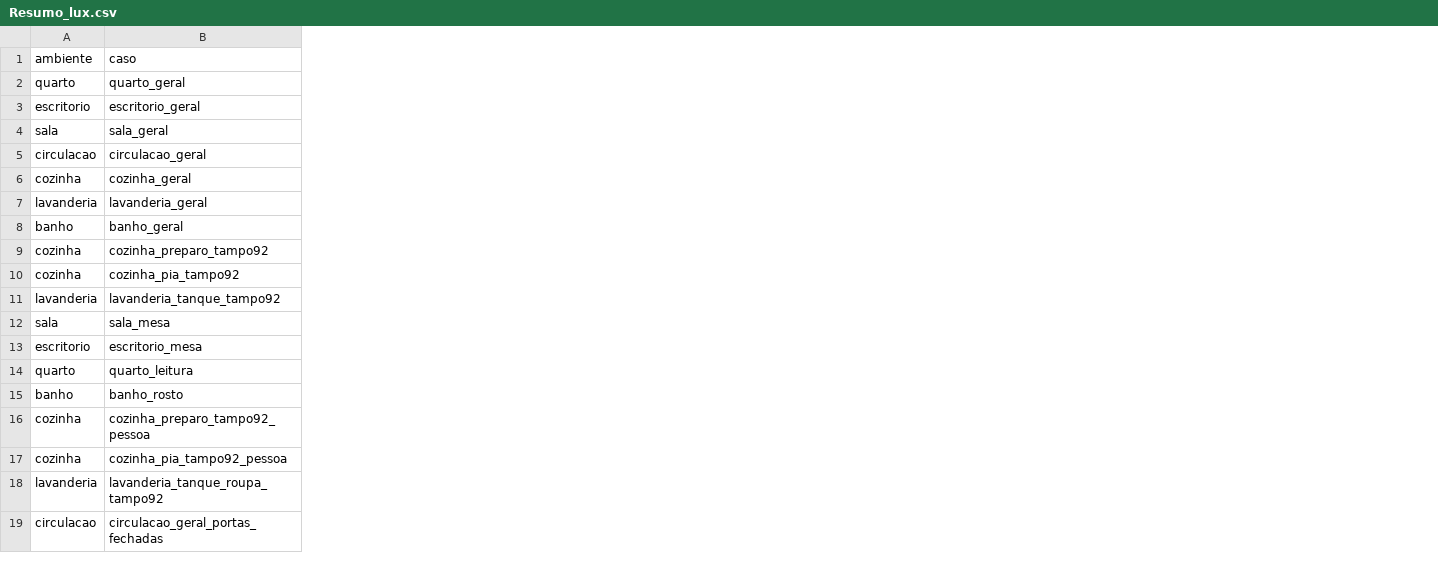
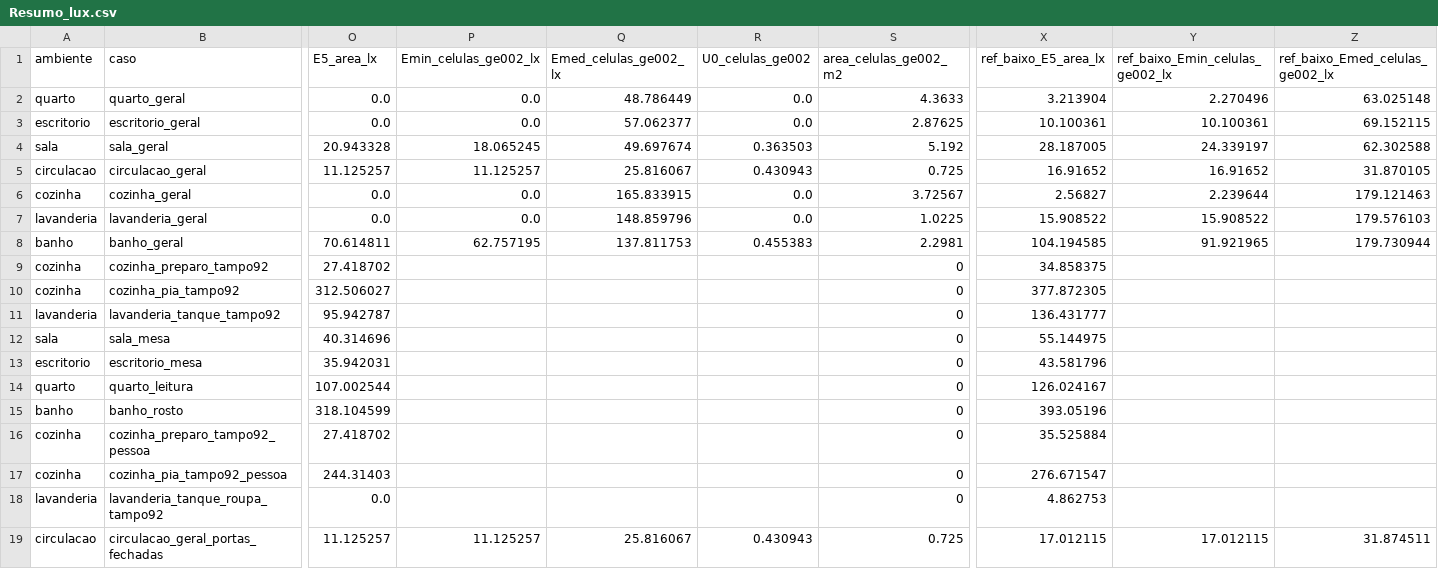
Before and after one commit to queiroz-labs/guedala-park, a CSV file: 03_Ambientes/Iluminacao/Resumo_lux.csv, drawn as a sheet; only a part is shown, gaps mark what is left out; the diff covers the shown part only; the diff names each change by its address in the sheet, - before the commit and + after, or states it on an @@ line.

Commit message:
Iluminacao: separar diagnosticos de malha e comparar planos de leitura

```diff
--- a/03_Ambientes/Iluminacao/Resumo_lux.csv
+++ b/03_Ambientes/Iluminacao/Resumo_lux.csv
+column O (E5_area_lx), rows 2-19: 0.0 | 0.0 | 20.943328 | 11.125257 | 0.0 | 0.0 | 70.614811 | 27.418702 | 312.506027 | 95.942787 | 40.314696 | 35.942031 | 107.002544 | 318.104599 | 27.418702 | 244.31403 | 0.0 | 11.125257
+column P (Emin_celulas_ge002_lx), rows 2-19: 0.0 | 0.0 | 18.065245 | 11.125257 | 0.0 | 0.0 | 62.757195 |  |  |  |  |  |  |  |  |  |  | 11.125257
+column Q (Emed_celulas_ge002_lx), rows 2-19: 48.786449 | 57.062377 | 49.697674 | 25.816067 | 165.833915 | 148.859796 | 137.811753 |  |  |  |  |  |  |  |  |  |  | 25.816067
+column R (U0_celulas_ge002), rows 2-19: 0.0 | 0.0 | 0.363503 | 0.430943 | 0.0 | 0.0 | 0.455383 |  |  |  |  |  |  |  |  |  |  | 0.430943
+column S (area_celulas_ge002_m2), rows 2-19: 4.3633 | 2.87625 | 5.192 | 0.725 | 3.72567 | 1.0225 | 2.2981 | 0 | 0 | 0 | 0 | 0 | 0 | 0 | 0 | 0 | 0 | 0.725
+column X (ref_baixo_E5_area_lx), rows 2-19: 3.213904 | 10.100361 | 28.187005 | 16.91652 | 2.56827 | 15.908522 | 104.194585 | 34.858375 | 377.872305 | 136.431777 | 55.144975 | 43.581796 | 126.024167 | 393.05196 | 35.525884 | 276.671547 | 4.862753 | 17.012115
+column Y (ref_baixo_Emin_celulas_ge002_lx), rows 2-19: 2.270496 | 10.100361 | 24.339197 | 16.91652 | 2.239644 | 15.908522 | 91.921965 |  |  |  |  |  |  |  |  |  |  | 17.012115
+column Z (ref_baixo_Emed_celulas_ge002_lx), rows 2-19: 63.025148 | 69.152115 | 62.302588 | 31.870105 | 179.121463 | 179.576103 | 179.730944 |  |  |  |  |  |  |  |  |  |  | 31.874511
```
Also changed, not shown: 15 added columns and 2 edited cells elsewhere in this file, 8 other files.
